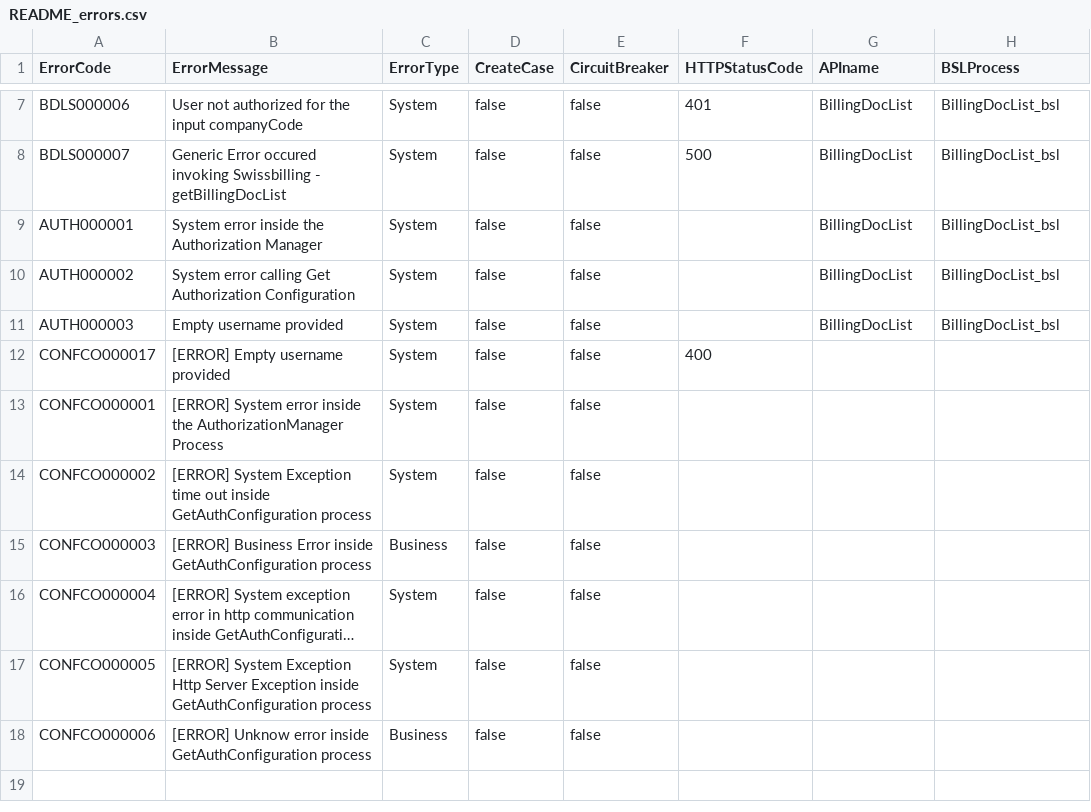
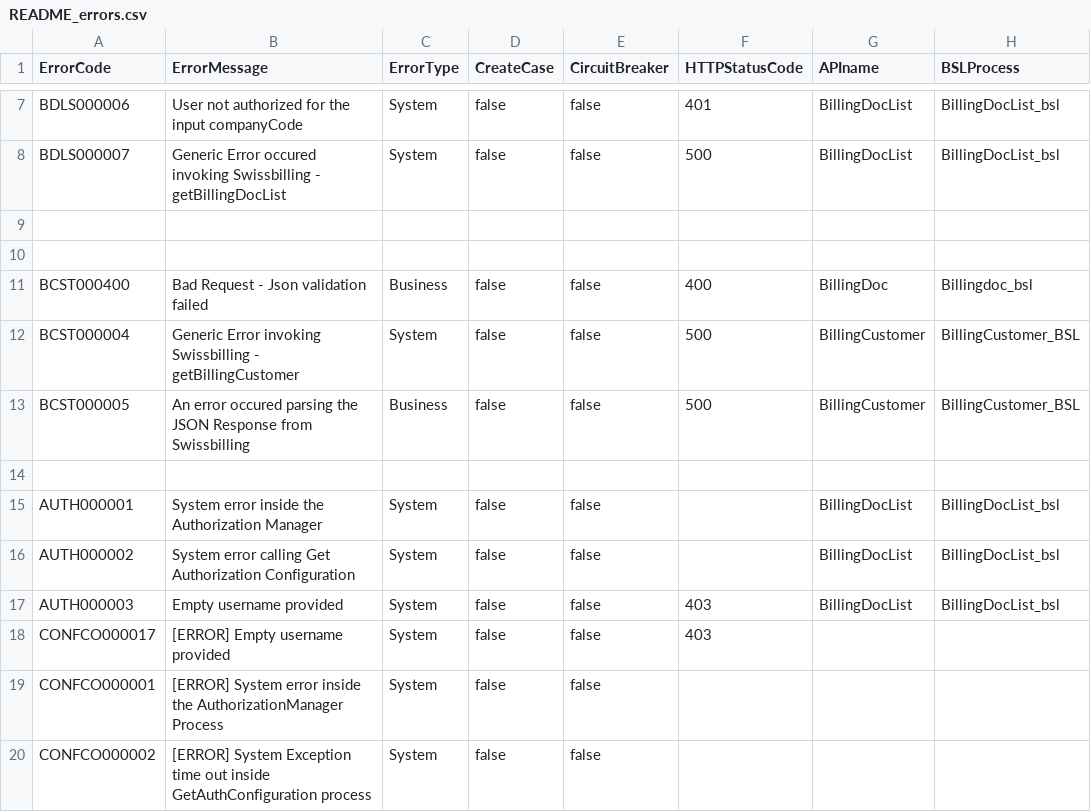
Before and after one commit to tamedia-pmd/tci_test.automated.deploy, a CSV file: REPO/ch.txg.b2c.billingdocinteractions.md/README_errors.csv, drawn as a sheet; only a part is shown, gaps mark what is left out; the shorter side is filled out with more unchanged rows; long unchanged cells end in ….

Commit message:
1.0.4 -implemented BillingCustomer interface,bsl, sl . SWB_SH : 1.3.12 - new process to call billingEngine get API's

```diff
--- a/REPO/ch.txg.b2c.billingdocinteractions.md/README_errors.csv
+++ b/REPO/ch.txg.b2c.billingdocinteractions.md/README_errors.csv
@@ -8,6 +8,12 @@ BDLS000006;User not authorized for the input companyCode;System;false;false;401;
 BDLS000007;Generic Error occured invoking Swissbilling - getBillingDocList;System;false;false;500;BillingDocList;BillingDocList_bsl
+
+
+BCST000400;Bad Request - Json validation failed;Business;false;false;400;BillingDoc;Billingdoc_bsl
+BCST000004;Generic Error invoking Swissbilling - getBillingCustomer;System;false;false;500;BillingCustomer;BillingCustomer_BSL
+BCST000005;An error occured parsing the JSON Response from Swissbilling;Business;false;false;500;BillingCustomer;BillingCustomer_BSL
+
 AUTH000001;System error inside the Authorization Manager;System;false;false;;BillingDocList;BillingDocList_bsl
 AUTH000002;System error calling Get Authorization Configuration;System;false;false;;BillingDocList;BillingDocList_bsl
-AUTH000003;Empty username provided;System;false;false;;BillingDocList;BillingDocList_bsl
-CONFCO000017;[ERROR]  Empty username provided;System;false;false;400;;
+AUTH000003;Empty username provided;System;false;false;403;BillingDocList;BillingDocList_bsl
+CONFCO000017;[ERROR]  Empty username provided;System;false;false;403;;
 CONFCO000001;[ERROR]  System error inside the AuthorizationManager Process;System;false;false;;;
```
Also changed, not shown: 24 other files.
